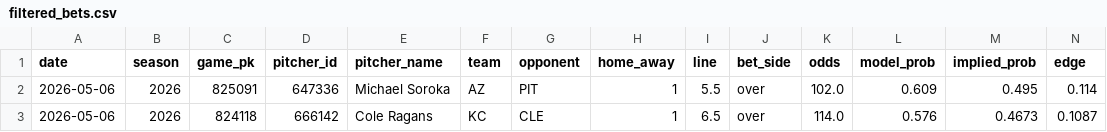
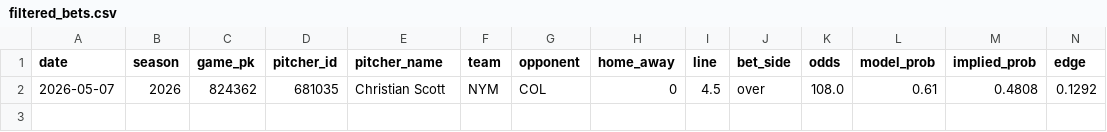
Before and after one commit to andrewrust04-blip/mlb-betting-model, a CSV file: filtered_bets.csv, drawn as a sheet; only a part is shown; removed rows and columns are numbered as before the commit, all else as after; rows hold the shown columns only; the diff names each change by its address in the sheet, - before the commit and + after, or states it on an @@ line.

```diff
--- a/filtered_bets.csv
+++ b/filtered_bets.csv
-row 2: 2026-05-06 | 2026 | 825091 | 647336 | Michael Soroka | AZ | PIT | 1 | 5.5 | over | 102.0 | 0.609 | 0.495 | 0.114
-row 3: 2026-05-06 | 2026 | 824118 | 666142 | Cole Ragans | KC | CLE | 1 | 6.5 | over | 114.0 | 0.576 | 0.4673 | 0.1087
+row 2: 2026-05-07 | 2026 | 824362 | 681035 | Christian Scott | NYM | COL | 0 | 4.5 | over | 108.0 | 0.61 | 0.4808 | 0.1292
```
Also changed, not shown: bet_log.csv, dashboard_by_edge.csv, 5 other files.
